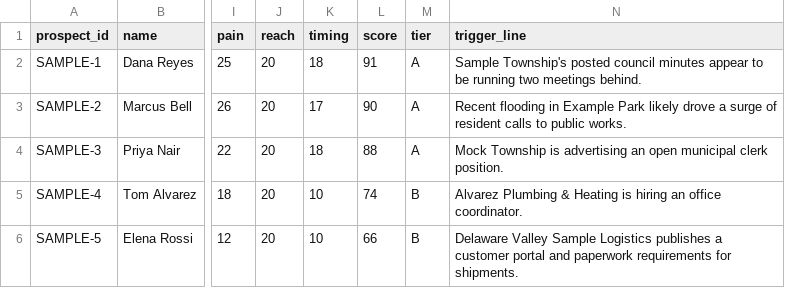
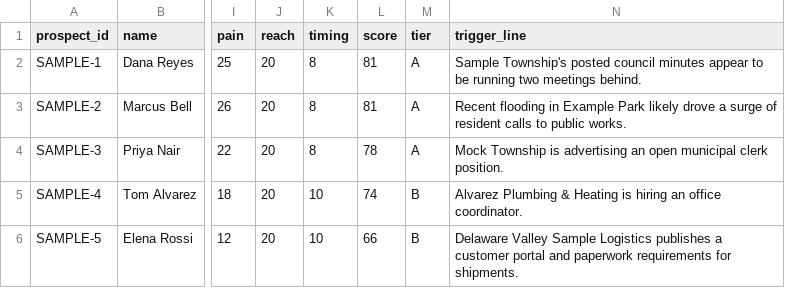
Before and after one commit to SentinelEast/Patient-Support-, a CSV file: outputs/shadow/2026-10-03/aaron/scored-prospects.csv, drawn as a sheet; only a part is shown, gaps mark what is left out; the diff names each change by its address in the sheet, - before the commit and + after, or states it on an @@ line.

```diff
--- a/outputs/shadow/2026-10-03/aaron/scored-prospects.csv
+++ b/outputs/shadow/2026-10-03/aaron/scored-prospects.csv
-K2 (timing): 18
+K2 (timing): 8
-L2 (score): 91
+L2 (score): 81
-K3 (timing): 17
+K3 (timing): 8
-L3 (score): 90
+L3 (score): 81
-K4 (timing): 18
+K4 (timing): 8
-L4 (score): 88
+L4 (score): 78
```
Also changed, not shown: 18 other files.
